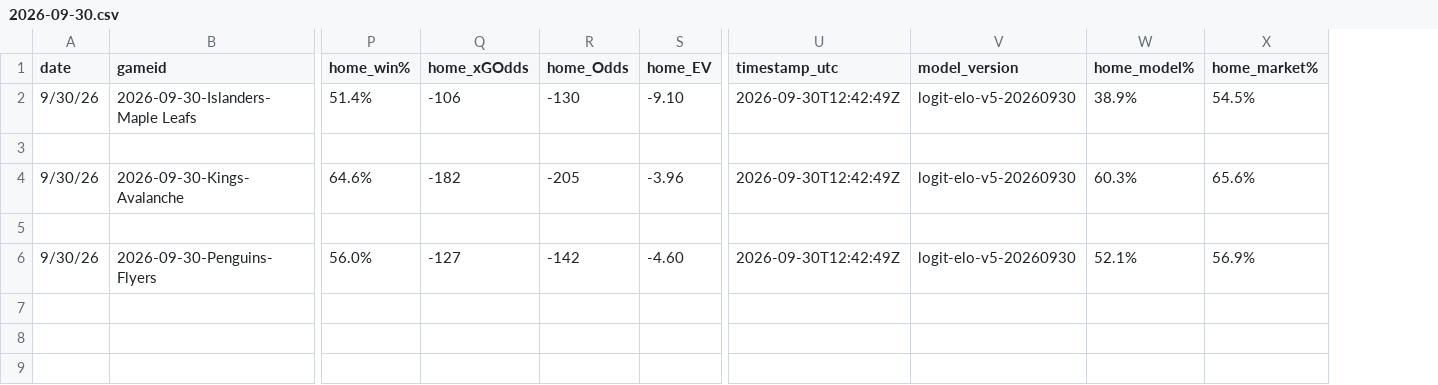
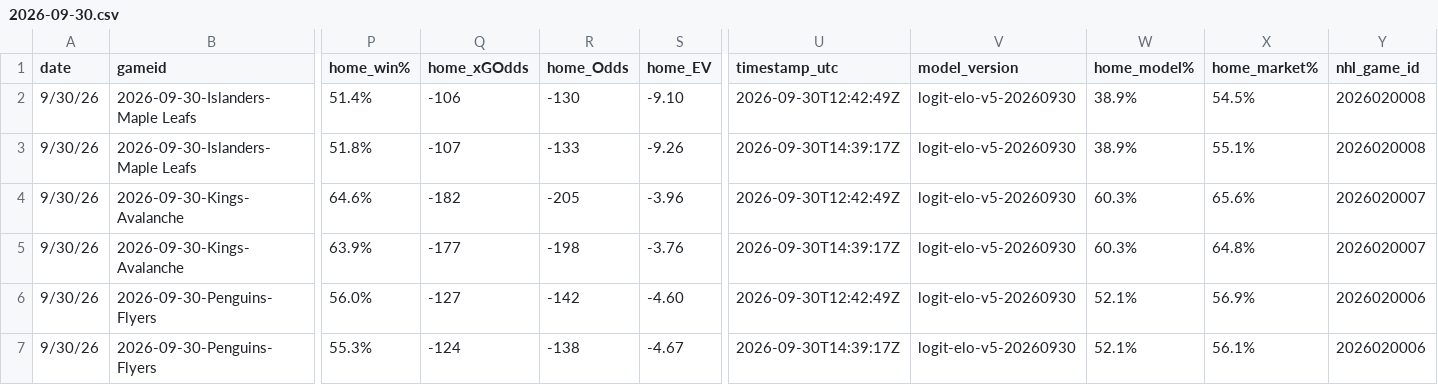
Before and after one commit to alexgarrison2/axiom, a CSV file: public/data/SiteHistory/2026-09-30.csv, drawn as a sheet; only a part is shown, gaps mark what is left out; rows hold the shown columns only; the diff names each change by its address in the sheet, - before the commit and + after, or states it on an @@ line.

```diff
--- a/public/data/SiteHistory/2026-09-30.csv
+++ b/public/data/SiteHistory/2026-09-30.csv
+column Y (nhl_game_id), rows 2-6: 2026020008 | 2026020008 | 2026020007 | 2026020007 | 2026020006
-row 3: (empty)
+row 3: 9/30/26 | 2026-09-30-Islanders-Maple Leafs | 51.8% | -107 | -133 | -9.26 | 2026-09-30T14:39:17Z | logit-elo-v5-20260930 | 38.9% | 55.1% | 2026020008
-row 5: (empty)
+row 5: 9/30/26 | 2026-09-30-Kings-Avalanche | 63.9% | -177 | -198 | -3.76 | 2026-09-30T14:39:17Z | logit-elo-v5-20260930 | 60.3% | 64.8% | 2026020007
+row 7: 9/30/26 | 2026-09-30-Penguins-Flyers | 55.3% | -124 | -138 | -4.67 | 2026-09-30T14:39:17Z | logit-elo-v5-20260930 | 52.1% | 56.1% | 2026020006
```
Also changed, not shown: data/predictions_detailed.csv, public/data/predictions_detailed.csv, 12 other files.
